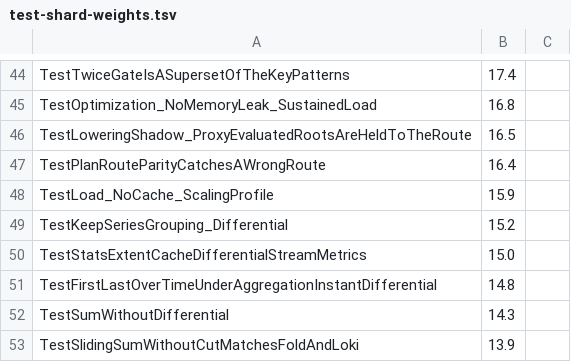
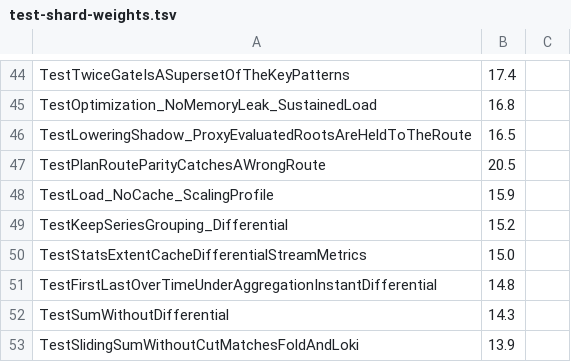
Before and after one commit to ReliablyObserve/loki-vl-proxy, a TSV file: scripts/ci/test-shard-weights.tsv, drawn as a sheet; only a part is shown, gaps mark what is left out.

Commit message:
test(plan): record the route parity VictoriaLogs calls and their docs

```diff
--- a/scripts/ci/test-shard-weights.tsv
+++ b/scripts/ci/test-shard-weights.tsv
@@ -46,3 +46,3 @@ TestOptimization_NoMemoryLeak_SustainedLoad	16.8
 TestLoweringShadow_ProxyEvaluatedRootsAreHeldToTheRoute	16.5
-TestPlanRouteParityCatchesAWrongRoute	16.4
+TestPlanRouteParityCatchesAWrongRoute	20.5
 TestLoad_NoCache_ScalingProfile	15.9
```
Also changed, not shown: 7 other files.
